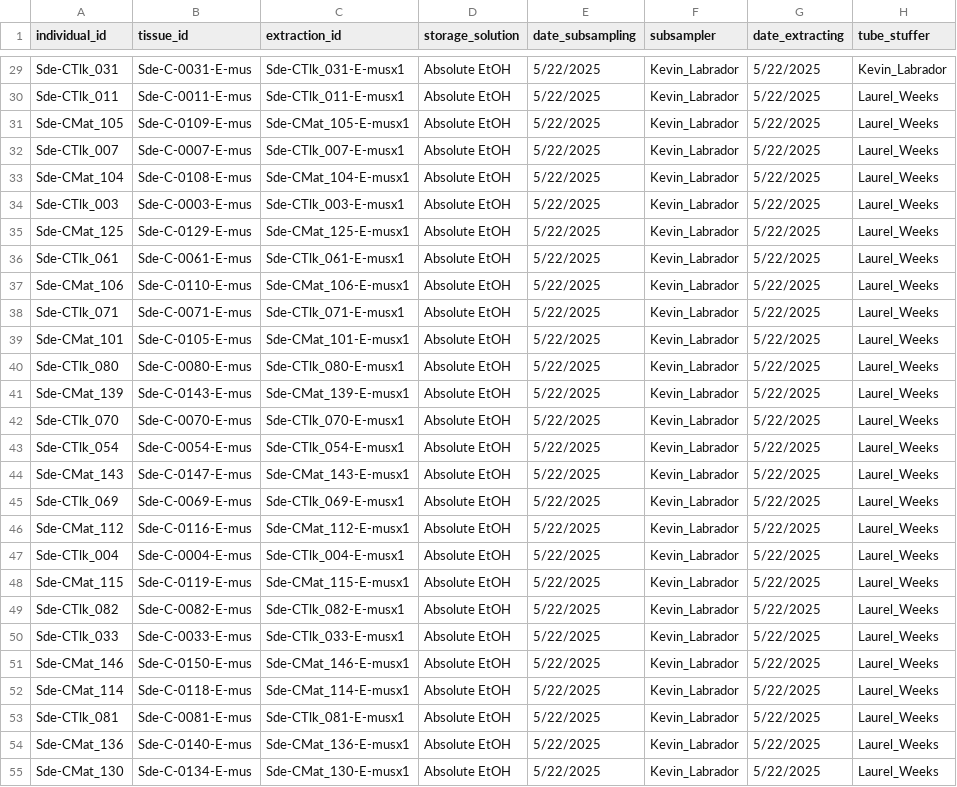
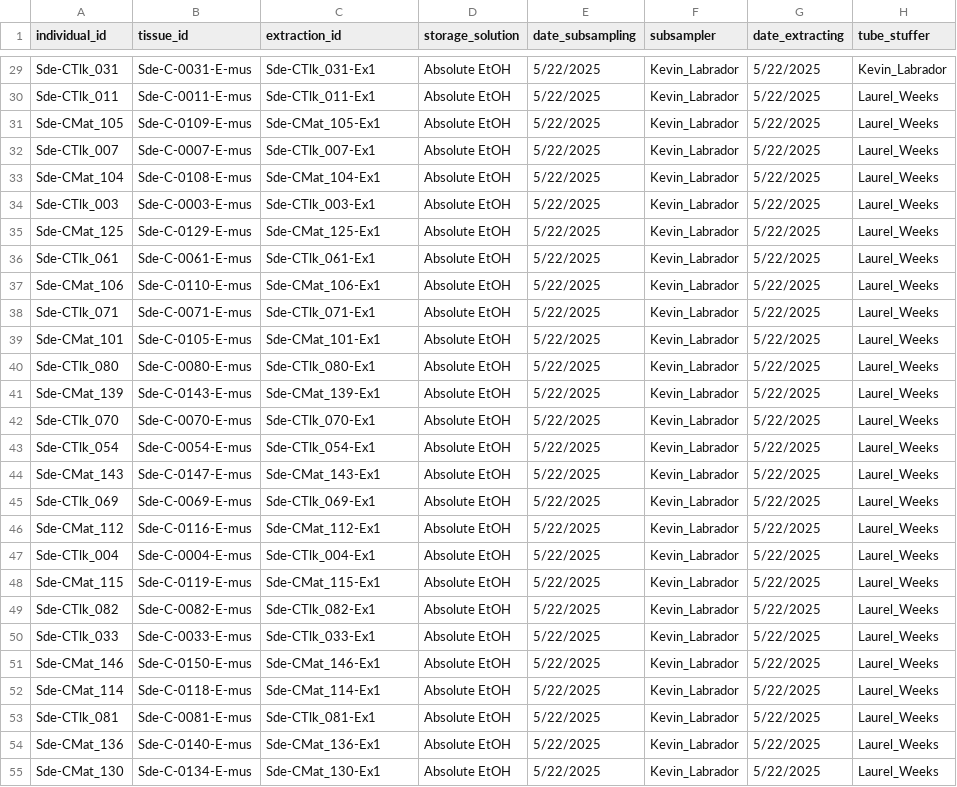
Before and after one commit to philippinespire/database_albatross_recollections, a TSV file: db_files/dna_extractions_sheets/jds-2025-09-10-summer2025Sde_extractions_20250910_142356.tsv, drawn as a sheet; only a part is shown, gaps mark what is left out; the diff covers the shown part only; the diff names each change by its address in the sheet, - before the commit and + after, or states it on an @@ line.

```diff
--- a/db_files/dna_extractions_sheets/jds-2025-09-10-summer2025Sde_extractions_20250910_142356.tsv
+++ b/db_files/dna_extractions_sheets/jds-2025-09-10-summer2025Sde_extractions_20250910_142356.tsv
-C29 (extraction_id): Sde-CTlk_031-E-musx1
+C29 (extraction_id): Sde-CTlk_031-Ex1
-C30 (extraction_id): Sde-CTlk_011-E-musx1
+C30 (extraction_id): Sde-CTlk_011-Ex1
-C31 (extraction_id): Sde-CMat_105-E-musx1
+C31 (extraction_id): Sde-CMat_105-Ex1
-C32 (extraction_id): Sde-CTlk_007-E-musx1
+C32 (extraction_id): Sde-CTlk_007-Ex1
-C33 (extraction_id): Sde-CMat_104-E-musx1
+C33 (extraction_id): Sde-CMat_104-Ex1
-C34 (extraction_id): Sde-CTlk_003-E-musx1
+C34 (extraction_id): Sde-CTlk_003-Ex1
-C35 (extraction_id): Sde-CMat_125-E-musx1
+C35 (extraction_id): Sde-CMat_125-Ex1
-C36 (extraction_id): Sde-CTlk_061-E-musx1
+C36 (extraction_id): Sde-CTlk_061-Ex1
-C37 (extraction_id): Sde-CMat_106-E-musx1
+C37 (extraction_id): Sde-CMat_106-Ex1
-C38 (extraction_id): Sde-CTlk_071-E-musx1
+C38 (extraction_id): Sde-CTlk_071-Ex1
-C39 (extraction_id): Sde-CMat_101-E-musx1
+C39 (extraction_id): Sde-CMat_101-Ex1
-C40 (extraction_id): Sde-CTlk_080-E-musx1
+C40 (extraction_id): Sde-CTlk_080-Ex1
-C41 (extraction_id): Sde-CMat_139-E-musx1
+C41 (extraction_id): Sde-CMat_139-Ex1
-C42 (extraction_id): Sde-CTlk_070-E-musx1
+C42 (extraction_id): Sde-CTlk_070-Ex1
-C43 (extraction_id): Sde-CTlk_054-E-musx1
+C43 (extraction_id): Sde-CTlk_054-Ex1
-C44 (extraction_id): Sde-CMat_143-E-musx1
+C44 (extraction_id): Sde-CMat_143-Ex1
-C45 (extraction_id): Sde-CTlk_069-E-musx1
+C45 (extraction_id): Sde-CTlk_069-Ex1
-C46 (extraction_id): Sde-CMat_112-E-musx1
+C46 (extraction_id): Sde-CMat_112-Ex1
-C47 (extraction_id): Sde-CTlk_004-E-musx1
+C47 (extraction_id): Sde-CTlk_004-Ex1
-C48 (extraction_id): Sde-CMat_115-E-musx1
+C48 (extraction_id): Sde-CMat_115-Ex1
-C49 (extraction_id): Sde-CTlk_082-E-musx1
+C49 (extraction_id): Sde-CTlk_082-Ex1
-C50 (extraction_id): Sde-CTlk_033-E-musx1
+C50 (extraction_id): Sde-CTlk_033-Ex1
-C51 (extraction_id): Sde-CMat_146-E-musx1
+C51 (extraction_id): Sde-CMat_146-Ex1
-C52 (extraction_id): Sde-CMat_114-E-musx1
+C52 (extraction_id): Sde-CMat_114-Ex1
-C53 (extraction_id): Sde-CTlk_081-E-musx1
+C53 (extraction_id): Sde-CTlk_081-Ex1
-C54 (extraction_id): Sde-CMat_136-E-musx1
+C54 (extraction_id): Sde-CMat_136-Ex1
-C55 (extraction_id): Sde-CMat_130-E-musx1
+C55 (extraction_id): Sde-CMat_130-Ex1
```
Also changed, not shown: 165 edited cells elsewhere in this file, db_files/lots_sheets/lot_sheet_onedrive.tsv, db_files/sampling_sites_sheets/site_sheet_initial.tsv, 25 other files.
